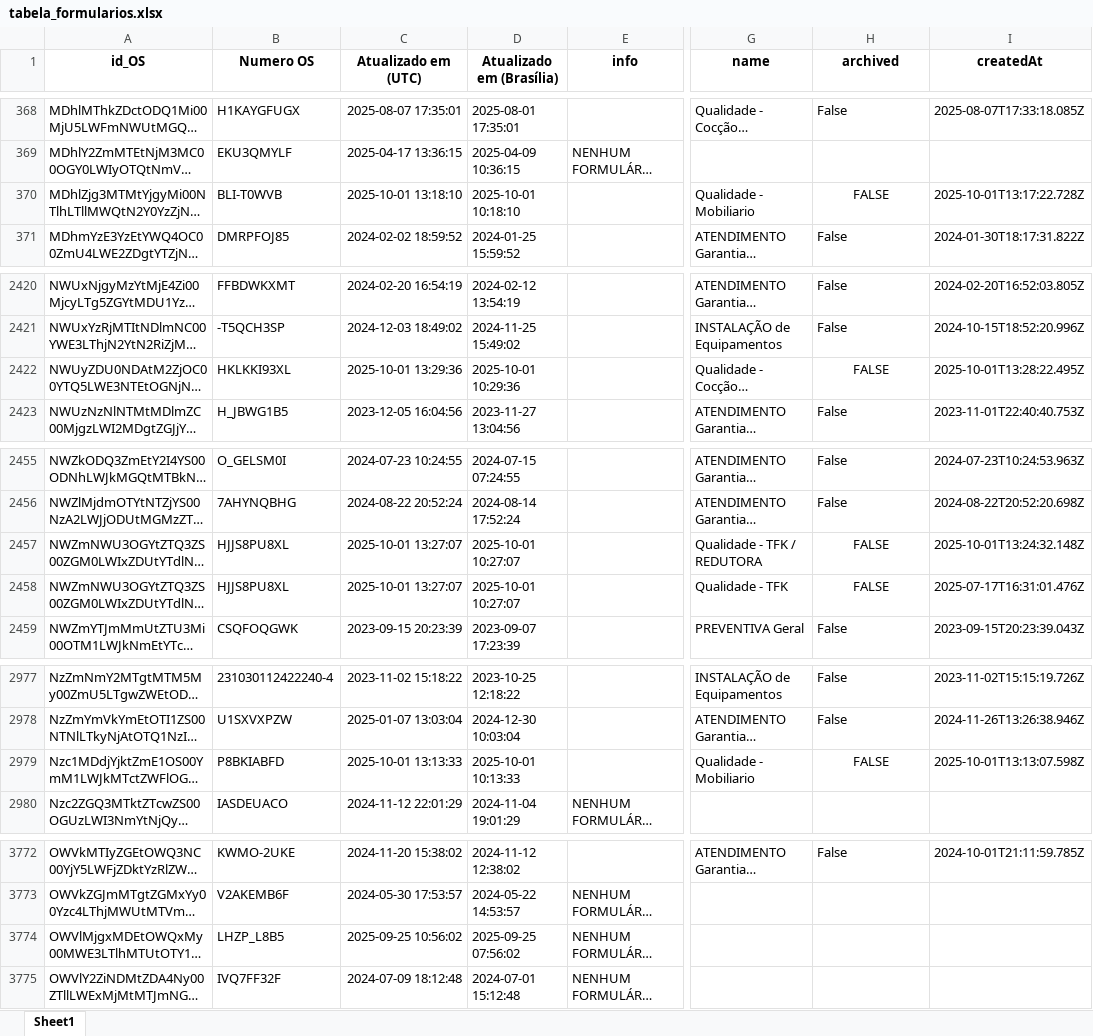
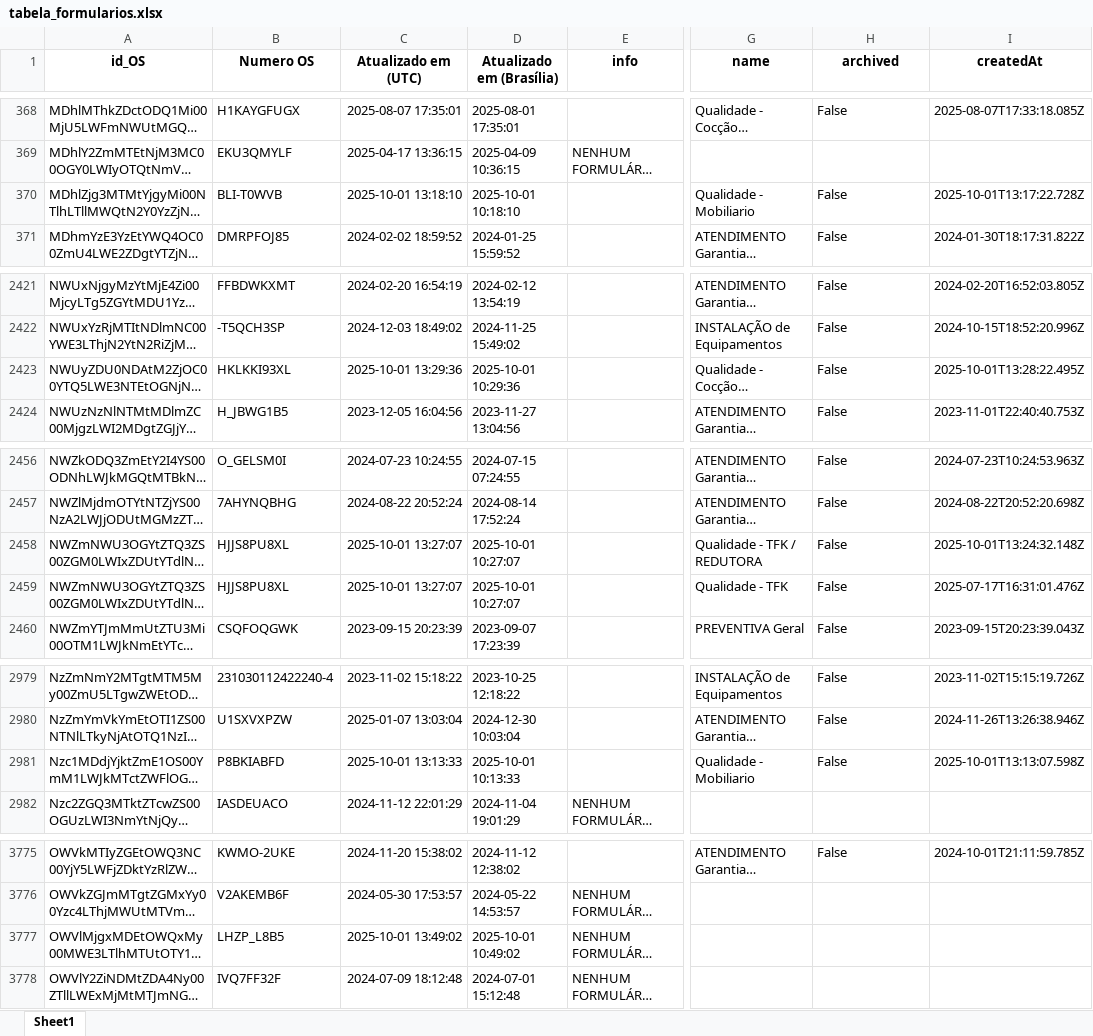
Before and after one commit to rmbarbozaltda-web/dashGarantia, an Excel workbook: tabela_formularios.xlsx, sheet Sheet1, drawn as a sheet; only a part is shown, gaps mark what is left out; long unchanged cells end in …; values as stored, in another font and other column widths than the file's, no borders; addresses are those after the commit; the diff covers the shown part only; the diff names each change by its address in the sheet, - before the commit and + after, or states it on an @@ line.

```diff
--- a/tabela_formularios.xlsx (sheet Sheet1)
+++ b/tabela_formularios.xlsx (sheet Sheet1)
-H370 (archived): FALSE
+H370 (archived): False
-H370 alignment: center
+H370 alignment: left
-H2423 (archived): FALSE
+H2423 (archived): False
-H2423 alignment: center
+H2423 alignment: left
-H2458:H2459 (archived): FALSE
+H2458:H2459 (archived): False
-H2458:H2459 alignment: center
+H2458:H2459 alignment: left
-H2981 (archived): FALSE
+H2981 (archived): False
-H2981 alignment: center
+H2981 alignment: left
-C3777 (Atualizado em (UTC)): 2025-09-25 10:56:02
+C3777 (Atualizado em (UTC)): 2025-10-01 13:49:02
-D3777 (Atualizado em (Brasília)): 2025-09-25 07:56:02
+D3777 (Atualizado em (Brasília)): 2025-10-01 10:49:02
```
Also changed, not shown: 3 added rows, 17 edited cells and cell formats elsewhere in this sheet, orcamentos.xlsx, 4 other files.
